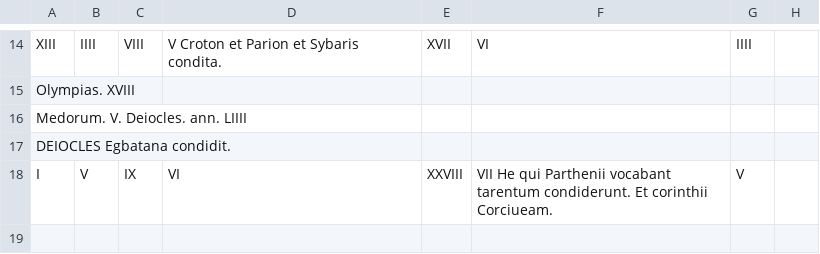
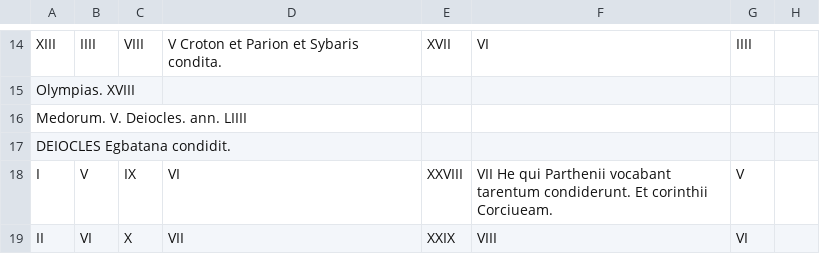
Before and after one commit to HCMID/gen49, a CSV file: texts/transcriptions/73v-74r.csv, drawn as a sheet; only a part is shown, gaps mark what is left out.

Commit message:
Update 73v-74r.csv

```diff
--- a/texts/transcriptions/73v-74r.csv
+++ b/texts/transcriptions/73v-74r.csv
@@ -18 +18,2 @@ DEIOCLES Egbatana condidit.,,,,,,,
 I, V, IX, VI, XXVIII, VII He qui Parthenii vocabant tarentum condiderunt. Et corinthii Corciueam., V,
+II, VI, X, VII, XXIX, VIII, VI,
```
